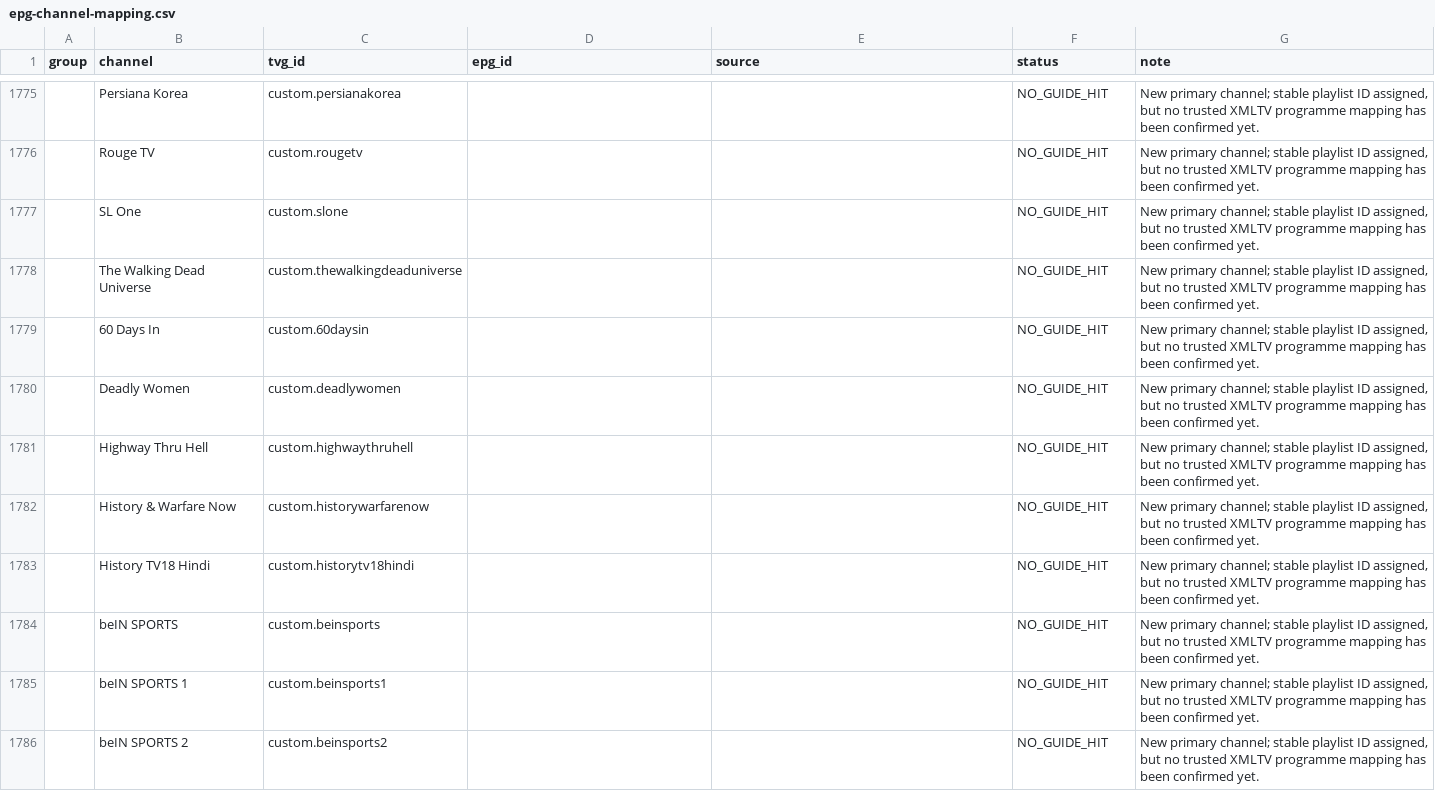
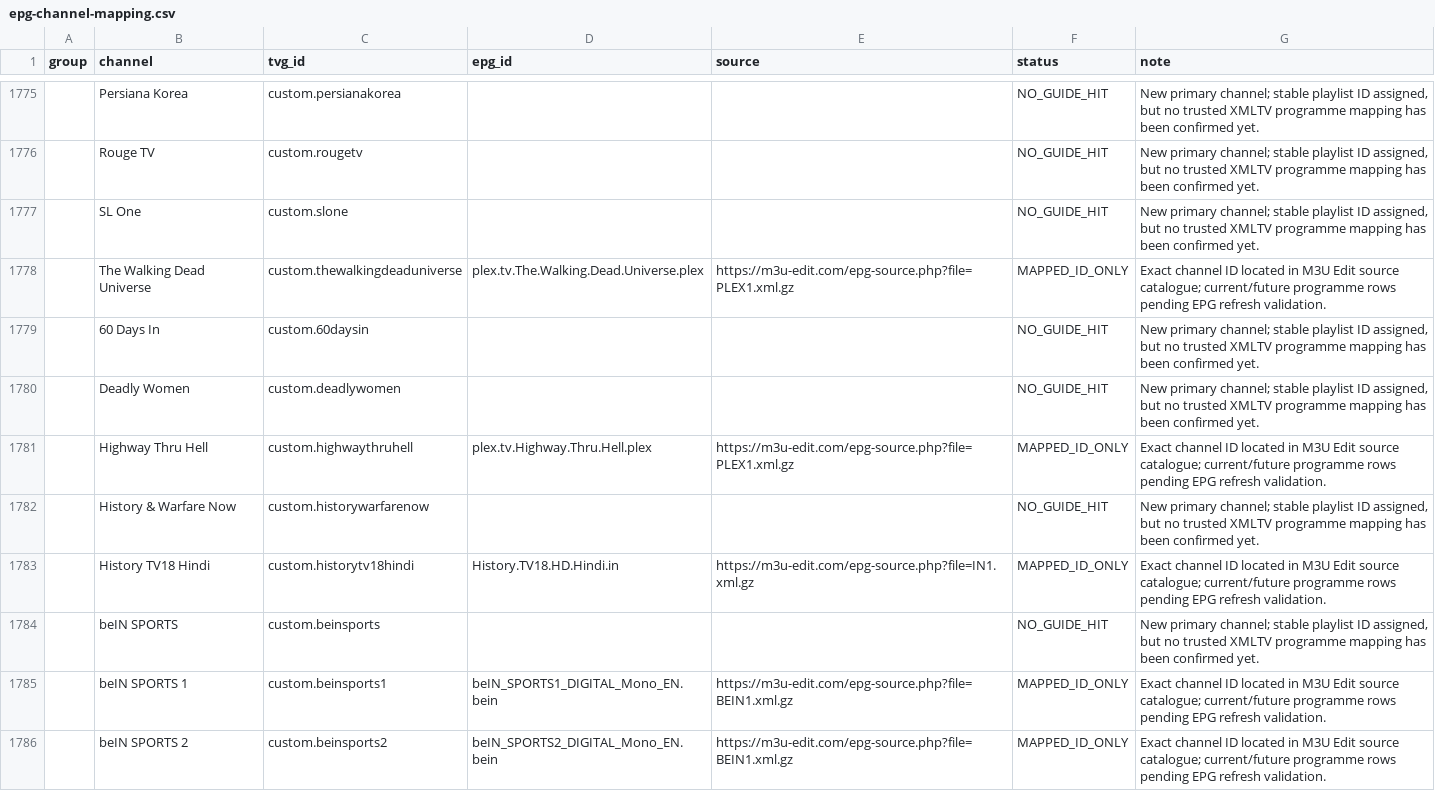
Before and after one commit to saeidrahmanbd/BDIX-IPTV, a CSV file: reports/epg-channel-mapping.csv, drawn as a sheet; only a part is shown, gaps mark what is left out; the diff covers the shown part only; the diff names each change by its address in the sheet, - before the commit and + after, or states it on an @@ line.

Commit message:
Add exact EPG source IDs for imported channels pending schedule validation

```diff
--- a/reports/epg-channel-mapping.csv
+++ b/reports/epg-channel-mapping.csv
-D1778 (epg_id): (empty)
+D1778 (epg_id): plex.tv.The.Walking.Dead.Universe.plex
-E1778 (source): (empty)
+E1778 (source): https://m3u-edit.com/epg-source.php?file=PLEX1.xml.gz
-F1778 (status): NO_GUIDE_HIT
+F1778 (status): MAPPED_ID_ONLY
-G1778 (note): New primary channel; stable playlist ID assigned, but no trusted XMLTV programme mapping has been confirmed yet.
+G1778 (note): Exact channel ID located in M3U Edit source catalogue; current/future programme rows pending EPG refresh validation.
-D1781 (epg_id): (empty)
+D1781 (epg_id): plex.tv.Highway.Thru.Hell.plex
-E1781 (source): (empty)
+E1781 (source): https://m3u-edit.com/epg-source.php?file=PLEX1.xml.gz
-F1781 (status): NO_GUIDE_HIT
+F1781 (status): MAPPED_ID_ONLY
-G1781 (note): New primary channel; stable playlist ID assigned, but no trusted XMLTV programme mapping has been confirmed yet.
+G1781 (note): Exact channel ID located in M3U Edit source catalogue; current/future programme rows pending EPG refresh validation.
-D1783 (epg_id): (empty)
+D1783 (epg_id): History.TV18.HD.Hindi.in
-E1783 (source): (empty)
+E1783 (source): https://m3u-edit.com/epg-source.php?file=IN1.xml.gz
-F1783 (status): NO_GUIDE_HIT
+F1783 (status): MAPPED_ID_ONLY
-G1783 (note): New primary channel; stable playlist ID assigned, but no trusted XMLTV programme mapping has been confirmed yet.
+G1783 (note): Exact channel ID located in M3U Edit source catalogue; current/future programme rows pending EPG refresh validation.
-D1785 (epg_id): (empty)
+D1785 (epg_id): beIN_SPORTS1_DIGITAL_Mono_EN.bein
-E1785:E1786 (source): (empty)
+E1785:E1786 (source): https://m3u-edit.com/epg-source.php?file=BEIN1.xml.gz
-F1785:F1786 (status): NO_GUIDE_HIT
+F1785:F1786 (status): MAPPED_ID_ONLY
-G1785:G1786 (note): New primary channel; stable playlist ID assigned, but no trusted XMLTV programme mapping has been confirmed yet.
+G1785:G1786 (note): Exact channel ID located in M3U Edit source catalogue; current/future programme rows pending EPG refresh validation.
-D1786 (epg_id): (empty)
+D1786 (epg_id): beIN_SPORTS2_DIGITAL_Mono_EN.bein
```
Also changed, not shown: 76 edited cells elsewhere in this file.
